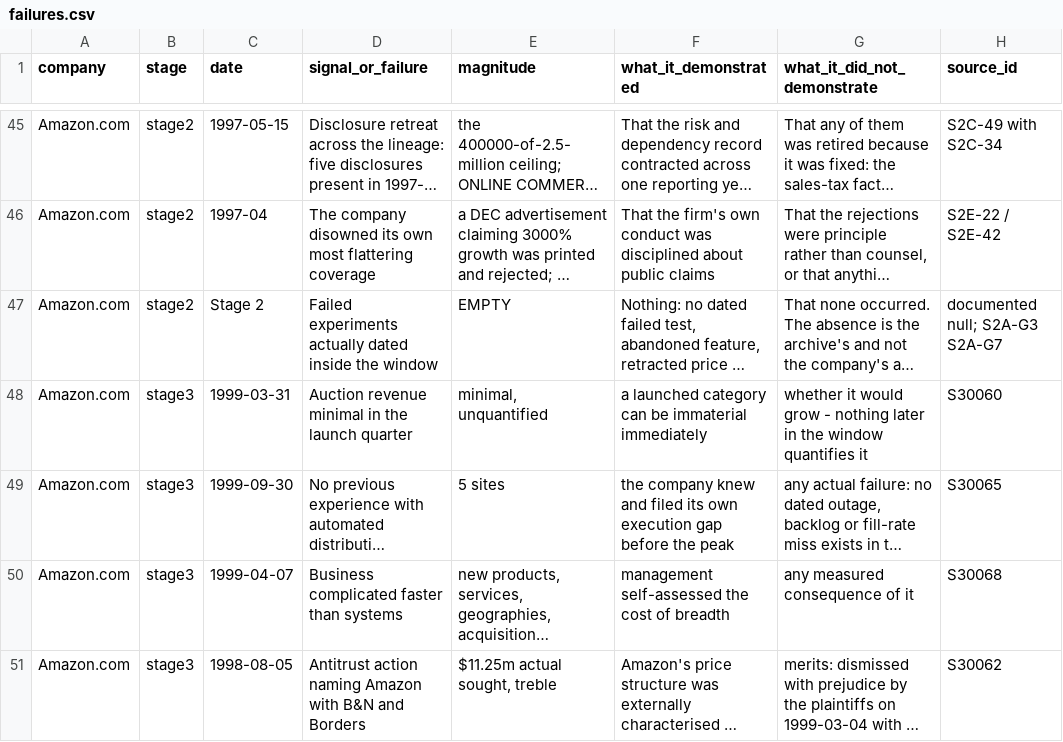
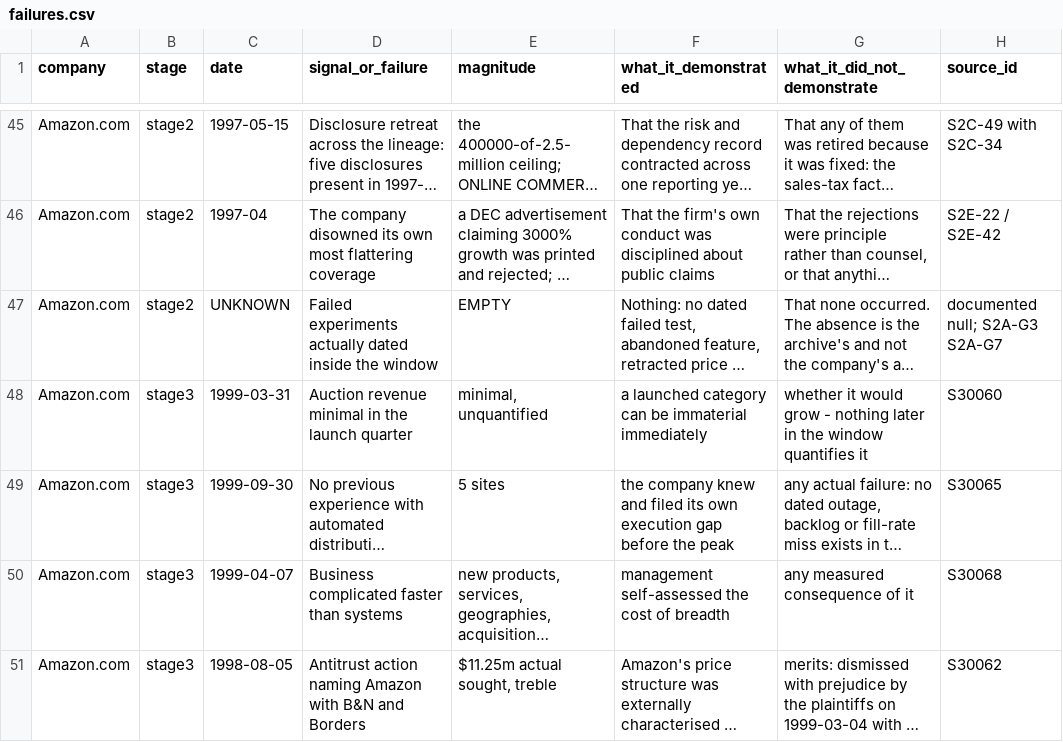
Before and after one commit to RudraNarayanP/founder-s-play-book, a CSV file: founders_playbook/01_companies/company_001_amazon/failures.csv, drawn as a sheet; only a part is shown, gaps mark what is left out; long unchanged cells end in …; the diff covers the shown part only; the diff names each change by its address in the sheet, - before the commit and + after, or states it on an @@ line.

```diff
--- a/founders_playbook/01_companies/company_001_amazon/failures.csv
+++ b/founders_playbook/01_companies/company_001_amazon/failures.csv
-C47 (date): Stage 2
+C47 (date): UNKNOWN
```
Also changed, not shown: 1 added row elsewhere in this file, founders_playbook/01_companies/company_001_amazon/conflicts.csv, founders_playbook/01_companies/company_001_amazon/sources.csv, 10 other files.
